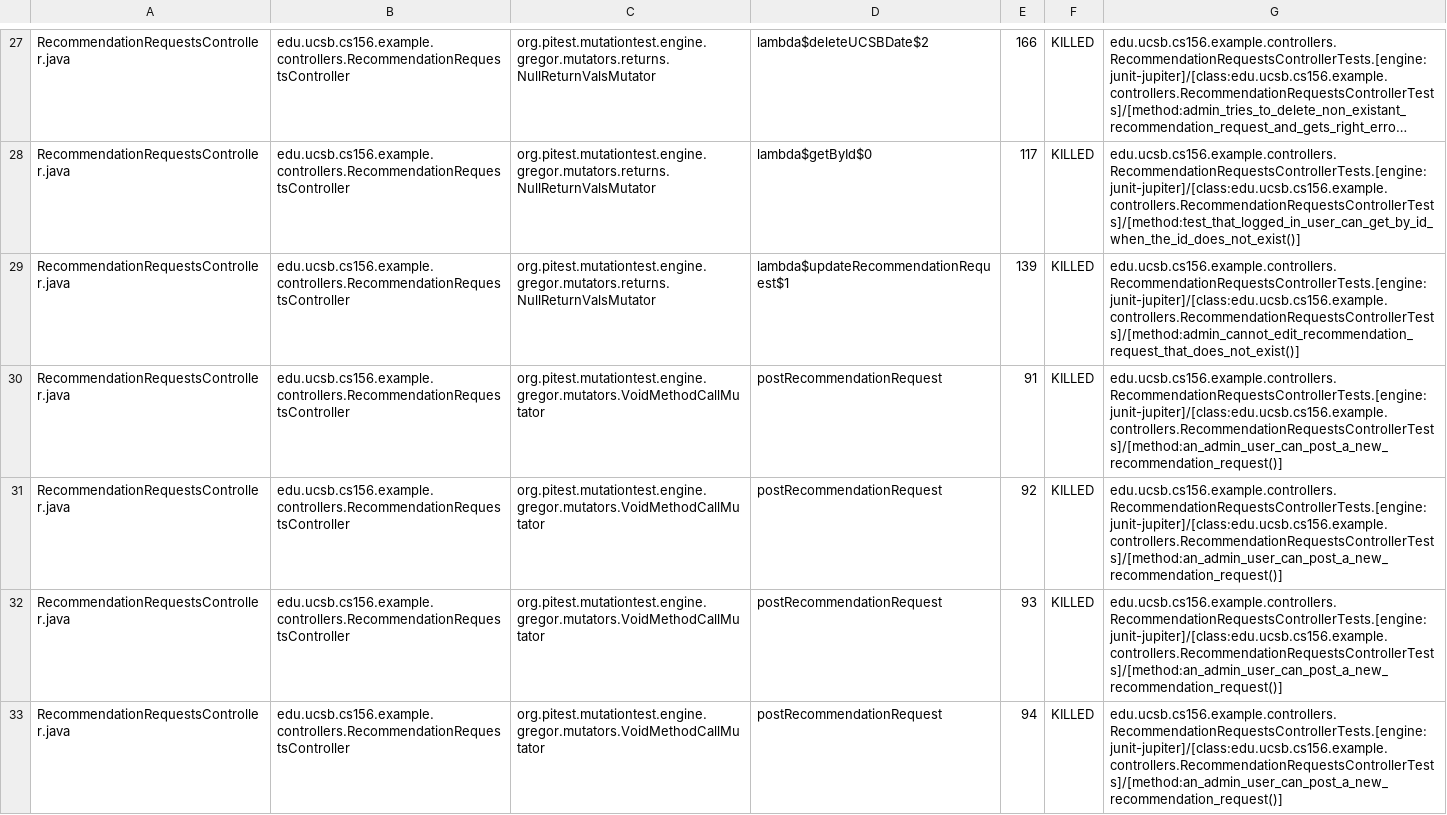
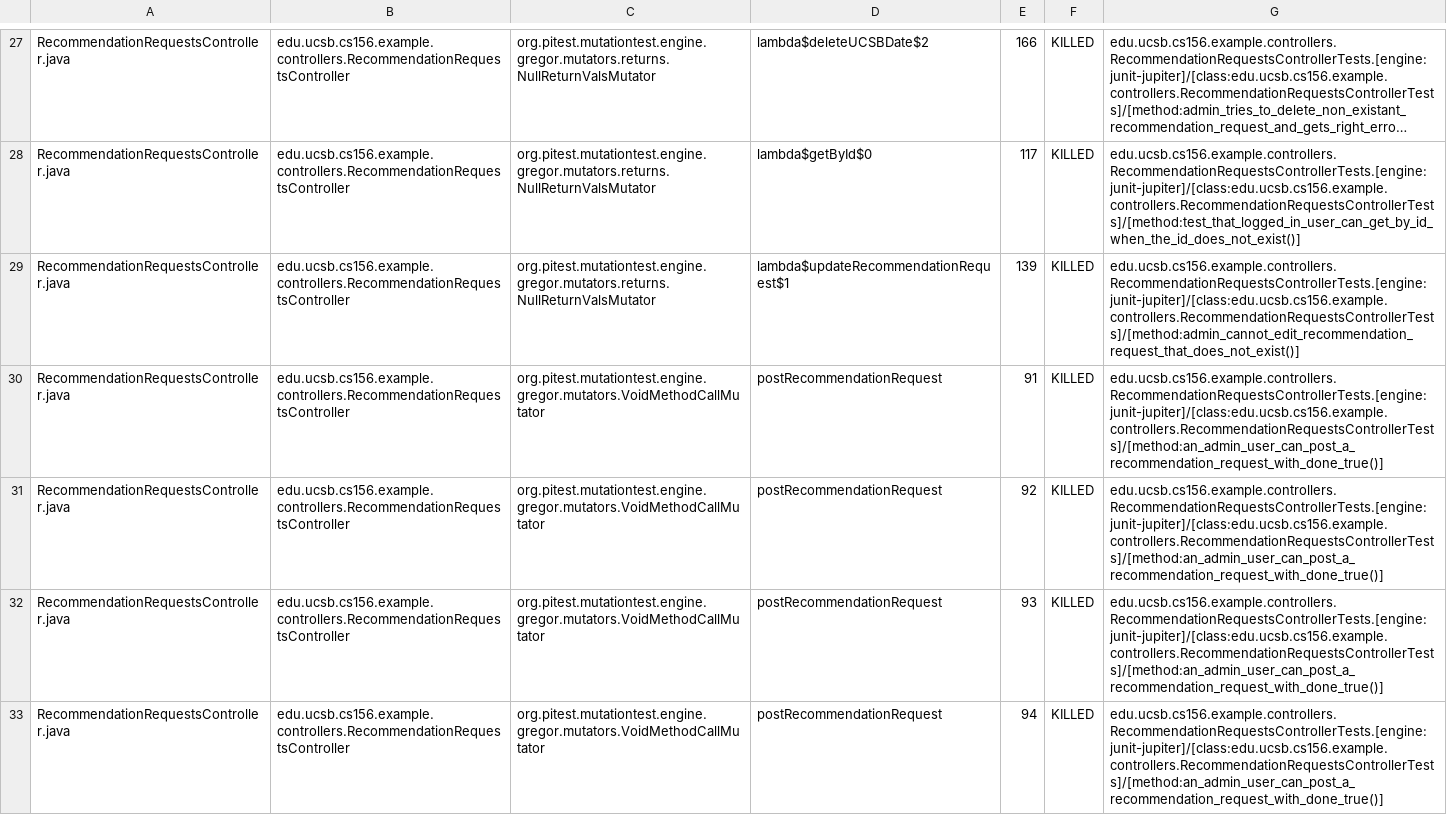
Before and after one commit to ucsb-cs156-f25/team02-f25-12, a CSV file: prs/79/pitest/mutations.csv, drawn as a sheet; only a part is shown, gaps mark what is left out; long unchanged cells end in …; the diff covers the shown part only.

Commit message:
Deploying to gh-pages from @ ucsb-cs156-f25/team02-f25-12@77130d206e8234b3b25c5736a36415ba40eb4499 🚀

```diff
--- a/prs/79/pitest/mutations.csv
+++ b/prs/79/pitest/mutations.csv
@@ -29,5 +29,5 @@ RecommendationRequestsController.java,edu.ucsb.cs156.example.controllers.Recomme
 RecommendationRequestsController.java,edu.ucsb.cs156.example.controllers.RecommendationRequestsController,org.pitest.mutationtest.engine.gregor.mutators.returns.NullReturnValsMutator,lambda$updateRecommendationRequest$1,139,KILLED,edu.ucsb.cs156.example.controllers.RecommendationRequestsControllerTests.[engine:junit-jupiter]/[class:edu.ucsb.cs156.example.controllers.RecommendationRequestsControllerTests]/[method:admin_cannot_edit_recommendation_request_that_does_not_exist()]
-RecommendationRequestsController.java,edu.ucsb.cs156.example.controllers.RecommendationRequestsController,org.pitest.mutationtest.engine.gregor.mutators.VoidMethodCallMutator,postRecommendationRequest,91,KILLED,edu.ucsb.cs156.example.controllers.RecommendationRequestsControllerTests.[engine:junit-jupiter]/[class:edu.ucsb.cs156.example.controllers.RecommendationRequestsControllerTests]/[method:an_admin_user_can_post_a_new_recommendation_request()]
-RecommendationRequestsController.java,edu.ucsb.cs156.example.controllers.RecommendationRequestsController,org.pitest.mutationtest.engine.gregor.mutators.VoidMethodCallMutator,postRecommendationRequest,92,KILLED,edu.ucsb.cs156.example.controllers.RecommendationRequestsControllerTests.[engine:junit-jupiter]/[class:edu.ucsb.cs156.example.controllers.RecommendationRequestsControllerTests]/[method:an_admin_user_can_post_a_new_recommendation_request()]
-RecommendationRequestsController.java,edu.ucsb.cs156.example.controllers.RecommendationRequestsController,org.pitest.mutationtest.engine.gregor.mutators.VoidMethodCallMutator,postRecommendationRequest,93,KILLED,edu.ucsb.cs156.example.controllers.RecommendationRequestsControllerTests.[engine:junit-jupiter]/[class:edu.ucsb.cs156.example.controllers.RecommendationRequestsControllerTests]/[method:an_admin_user_can_post_a_new_recommendation_request()]
-RecommendationRequestsController.java,edu.ucsb.cs156.example.controllers.RecommendationRequestsController,org.pitest.mutationtest.engine.gregor.mutators.VoidMethodCallMutator,postRecommendationRequest,94,KILLED,edu.ucsb.cs156.example.controllers.RecommendationRequestsControllerTests.[engine:junit-jupiter]/[class:edu.ucsb.cs156.example.controllers.RecommendationRequestsControllerTests]/[method:an_admin_user_can_post_a_new_recommendation_request()]
+RecommendationRequestsController.java,edu.ucsb.cs156.example.controllers.RecommendationRequestsController,org.pitest.mutationtest.engine.gregor.mutators.VoidMethodCallMutator,postRecommendationRequest,91,KILLED,edu.ucsb.cs156.example.controllers.RecommendationRequestsControllerTests.[engine:junit-jupiter]/[class:edu.ucsb.cs156.example.controllers.RecommendationRequestsControllerTests]/[method:an_admin_user_can_post_a_recommendation_request_with_done_true()]
+RecommendationRequestsController.java,edu.ucsb.cs156.example.controllers.RecommendationRequestsController,org.pitest.mutationtest.engine.gregor.mutators.VoidMethodCallMutator,postRecommendationRequest,92,KILLED,edu.ucsb.cs156.example.controllers.RecommendationRequestsControllerTests.[engine:junit-jupiter]/[class:edu.ucsb.cs156.example.controllers.RecommendationRequestsControllerTests]/[method:an_admin_user_can_post_a_recommendation_request_with_done_true()]
+RecommendationRequestsController.java,edu.ucsb.cs156.example.controllers.RecommendationRequestsController,org.pitest.mutationtest.engine.gregor.mutators.VoidMethodCallMutator,postRecommendationRequest,93,KILLED,edu.ucsb.cs156.example.controllers.RecommendationRequestsControllerTests.[engine:junit-jupiter]/[class:edu.ucsb.cs156.example.controllers.RecommendationRequestsControllerTests]/[method:an_admin_user_can_post_a_recommendation_request_with_done_true()]
+RecommendationRequestsController.java,edu.ucsb.cs156.example.controllers.RecommendationRequestsController,org.pitest.mutationtest.engine.gregor.mutators.VoidMethodCallMutator,postRecommendationRequest,94,KILLED,edu.ucsb.cs156.example.controllers.RecommendationRequestsControllerTests.[engine:junit-jupiter]/[class:edu.ucsb.cs156.example.controllers.RecommendationRequestsControllerTests]/[method:an_admin_user_can_post_a_recommendation_request_with_done_true()]
```
Also changed, not shown: 3 edited cells elsewhere in this file, 20 other files.
